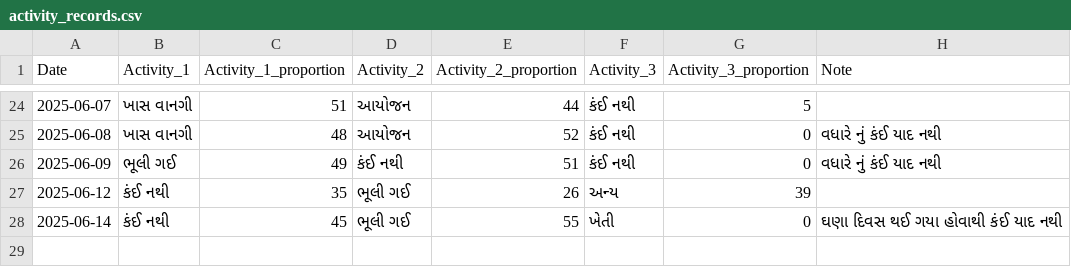
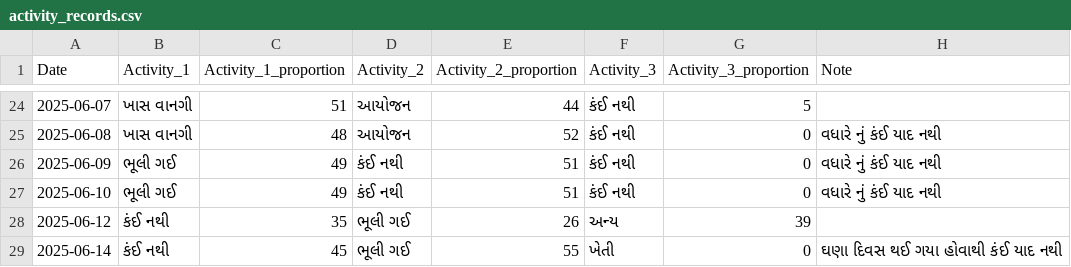
Before and after one commit to rupali-bari-1975/Nirakshan, a CSV file: activity_records.csv, drawn as a sheet; only a part is shown, gaps mark what is left out.

Commit message:
Update activity_records.csv

```diff
--- a/activity_records.csv
+++ b/activity_records.csv
@@ -26,2 +26,3 @@ Date,Activity_1,Activity_1_proportion,Activity_2,Activity_2_proportion,Activity_
 2025-06-09,ભૂલી ગઈ,49,કંઈ નથી,51,કંઈ નથી,0,વધારે નું કંઈ યાદ નથી
+2025-06-10,ભૂલી ગઈ,49,કંઈ નથી,51,કંઈ નથી,0,વધારે નું કંઈ યાદ નથી
 2025-06-12,કંઈ નથી,35,ભૂલી ગઈ,26,અન્ય,39,
```
